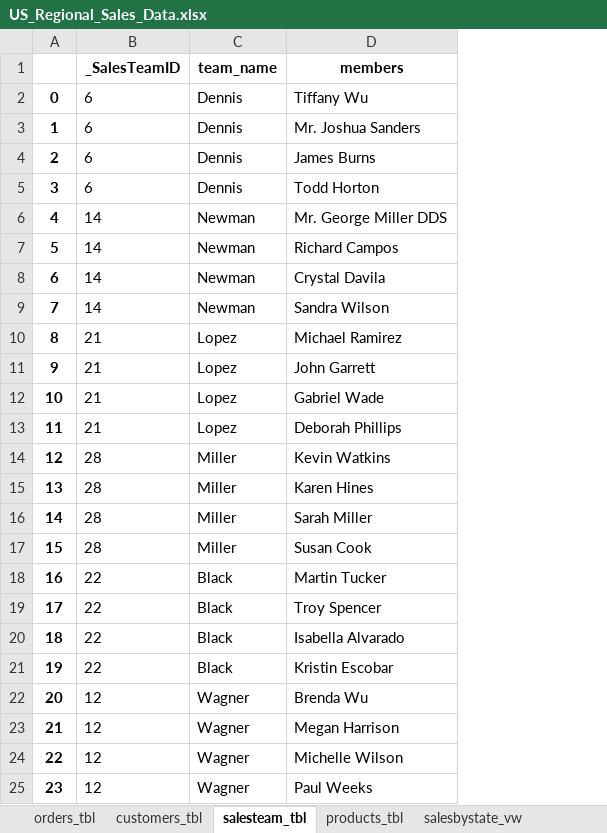
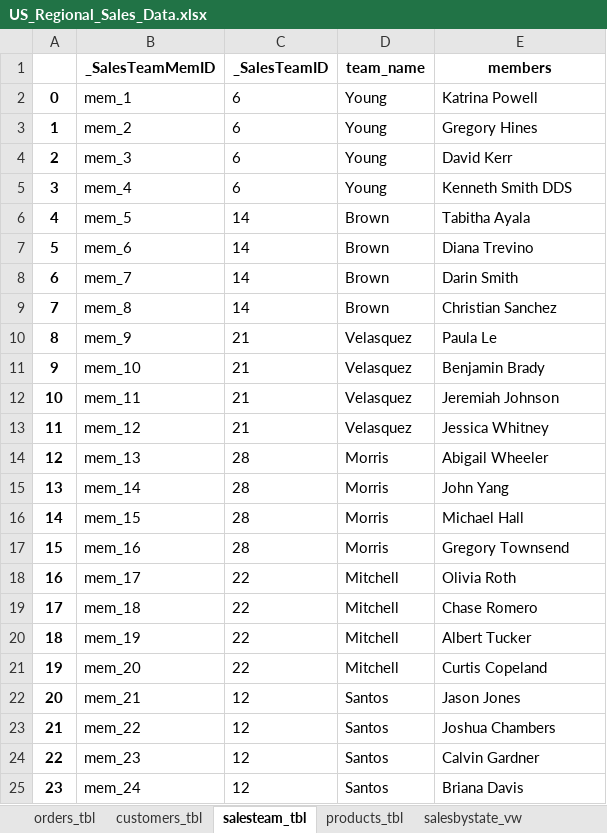
Before and after one commit to andrewjohnson038/data-science-portfolio, an Excel workbook: BI_Portfolio/SalesDB_Proj/US_Regional_Sales_Data.xlsx, sheet salesteam_tbl, drawn as a sheet; only a part is shown; values as stored, in another font and other column widths than the file's, no borders; addresses are those after the commit; the diff covers the shown part only; the diff names each change by its address in the sheet, - before the commit and + after, or states it on an @@ line.

Commit message:
Reg Sales Proj - Commit 6:
- Added Unique sales member ID to sales team table and added members to the core table to do metrics on sales performance

```diff
--- a/BI_Portfolio/SalesDB_Proj/US_Regional_Sales_Data.xlsx (sheet salesteam_tbl)
+++ b/BI_Portfolio/SalesDB_Proj/US_Regional_Sales_Data.xlsx (sheet salesteam_tbl)
+column B (_SalesTeamMemID), rows 2-25: mem_1 | mem_2 | mem_3 | mem_4 | mem_5 | mem_6 | mem_7 | mem_8 | mem_9 | mem_10 | mem_11 | mem_12 | mem_13 | mem_14 | mem_15 | mem_16 | mem_17 | mem_18 | mem_19 | mem_20 | mem_21 | mem_22 | mem_23 | mem_24
-D2:D5 (team_name): Dennis
+D2:D5 (team_name): Young
-E2 (members): Tiffany Wu
+E2 (members): Katrina Powell
-E3 (members): Mr. Joshua Sanders
+E3 (members): Gregory Hines
-E4 (members): James Burns
+E4 (members): David Kerr
-E5 (members): Todd Horton
+E5 (members): Kenneth Smith DDS
-D6:D9 (team_name): Newman
+D6:D9 (team_name): Brown
-E6 (members): Mr. George Miller DDS
+E6 (members): Tabitha Ayala
-E7 (members): Richard Campos
+E7 (members): Diana Trevino
-E8 (members): Crystal Davila
+E8 (members): Darin Smith
-E9 (members): Sandra Wilson
+E9 (members): Christian Sanchez
-D10:D13 (team_name): Lopez
+D10:D13 (team_name): Velasquez
-E10 (members): Michael Ramirez
+E10 (members): Paula Le
-E11 (members): John Garrett
+E11 (members): Benjamin Brady
-E12 (members): Gabriel Wade
+E12 (members): Jeremiah Johnson
-E13 (members): Deborah Phillips
+E13 (members): Jessica Whitney
-D14:D17 (team_name): Miller
+D14:D17 (team_name): Morris
-E14 (members): Kevin Watkins
+E14 (members): Abigail Wheeler
-E15 (members): Karen Hines
+E15 (members): John Yang
-E16 (members): Sarah Miller
+E16 (members): Michael Hall
-E17 (members): Susan Cook
+E17 (members): Gregory Townsend
-D18:D21 (team_name): Black
+D18:D21 (team_name): Mitchell
-E18 (members): Martin Tucker
+E18 (members): Olivia Roth
-E19 (members): Troy Spencer
+E19 (members): Chase Romero
-E20 (members): Isabella Alvarado
+E20 (members): Albert Tucker
-E21 (members): Kristin Escobar
+E21 (members): Curtis Copeland
-D22:D25 (team_name): Wagner
+D22:D25 (team_name): Santos
-E22 (members): Brenda Wu
+E22 (members): Jason Jones
-E23 (members): Megan Harrison
+E23 (members): Joshua Chambers
-E24 (members): Michelle Wilson
+E24 (members): Calvin Gardner
-E25 (members): Paul Weeks
+E25 (members): Briana Davis
```
Also changed, not shown: 176 edited cells elsewhere in this sheet, sheet customers_tbl, sheet products_tbl, sheet salesbystate_vw, sheet orders_tbl, 1 other file.
